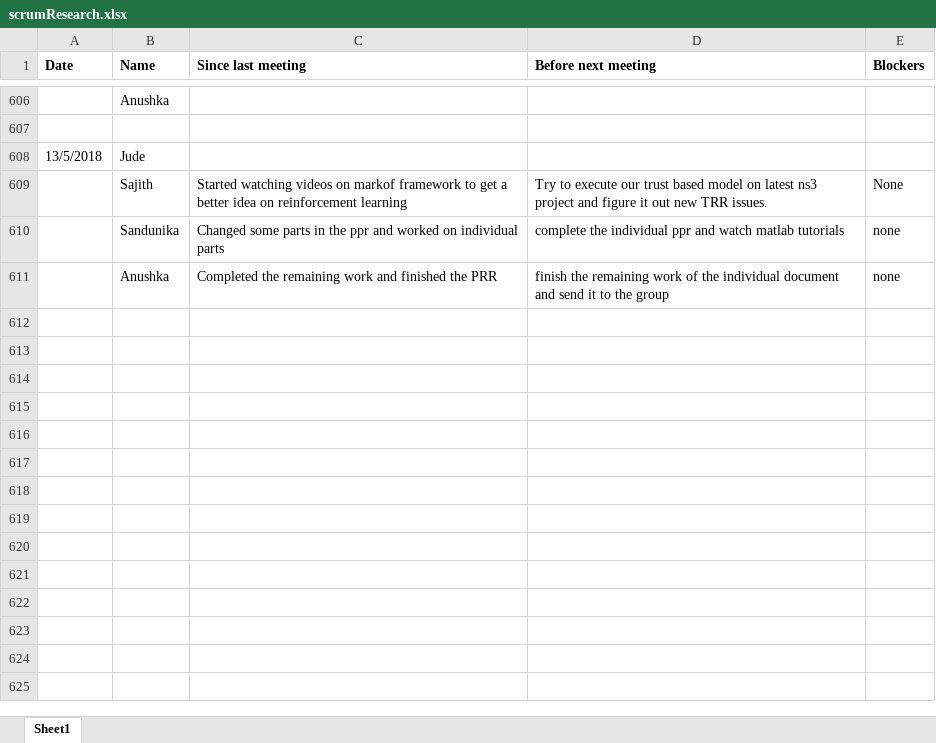
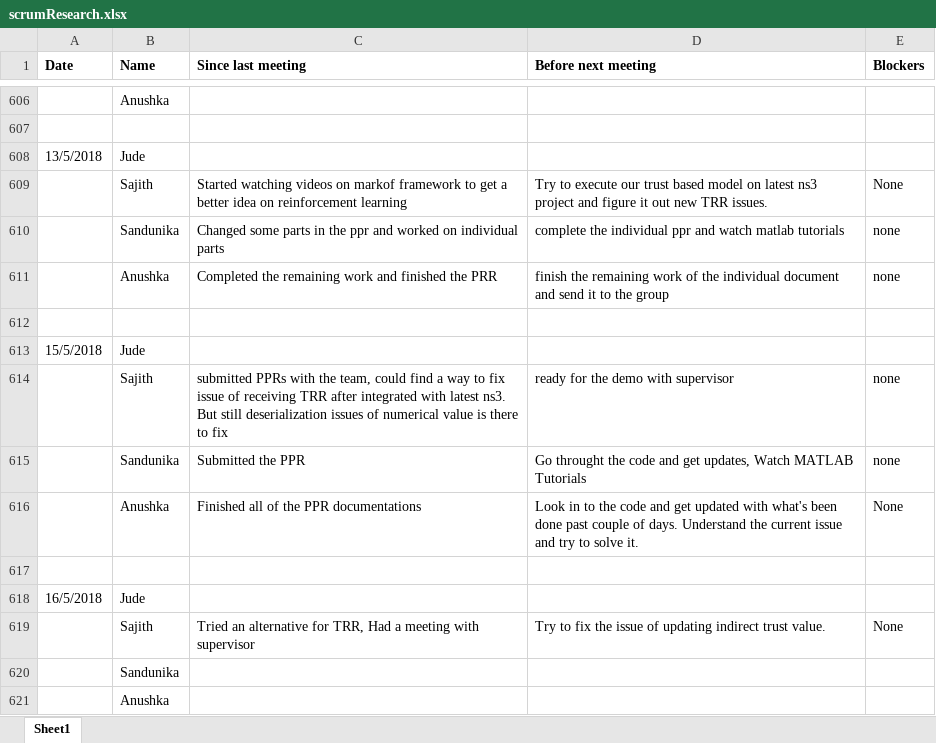
Before and after one commit to SajithNew16/Doc, an Excel workbook: scrumResearch.xlsx, sheet Sheet1, drawn as a sheet; only a part is shown, gaps mark what is left out; values as stored, in another font and other column widths than the file's, no borders; the diff names each change by its address in the sheet, - before the commit and + after, or states it on an @@ line.

Commit message:
added

```diff
--- a/scrumResearch.xlsx (sheet Sheet1)
+++ b/scrumResearch.xlsx (sheet Sheet1)
+row 612: (empty)
+row 613: 15/5/2018 | Jude
+row 614:  | Sajith | submitted PPRs with the team, could find a way to fix issue of receiving TRR after integrated with latest ns3. But still deserialization issues of numerical value is there to fix | ready for the demo with supervisor | none
+row 615:  | Sandunika | Submitted the PPR | Go throught the code and get updates, Watch MATLAB Tutorials | none
+row 616:  | Anushka | Finished all of the PPR documentations | Look in to the code and get updated with what's been done past couple of days. Understand the current issue and try to solve it. | None
+row 617: (empty)
+row 618: 16/5/2018 | Jude
+row 619:  | Sajith | Tried an alternative for TRR, Had a meeting with supervisor | Try to fix the issue of updating indirect trust value. | None
+row 620:  | Sandunika
+row 621:  | Anushka
```
